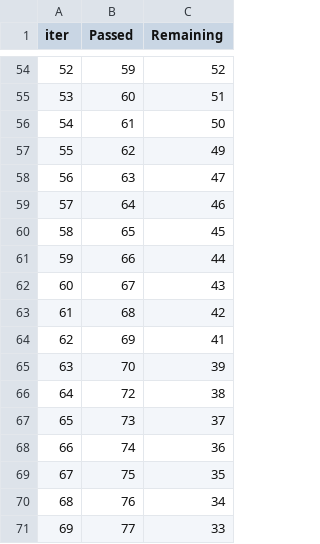
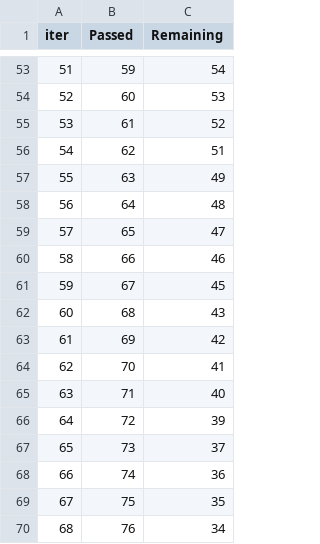
Before and after one commit to PrinceSadariya/Bike-Share-Prediction, a TSV file: notebooks/catboost_info/time_left.tsv, drawn as a sheet; only a part is shown, gaps mark what is left out; the shorter side is filled out with more unchanged rows; addresses are those after the commit; the diff covers the shown part only; the diff names each change by its address in the sheet, - before the commit and + after, or states it on an @@ line.

```diff
--- a/notebooks/catboost_info/time_left.tsv
+++ b/notebooks/catboost_info/time_left.tsv
@@ column A (iter) renumbered between rows 8 and 101 @@
-C53 (Remaining): 52
+C53 (Remaining): 54
-C54 (Remaining): 51
+C54 (Remaining): 53
-C55 (Remaining): 50
+C55 (Remaining): 52
-C56 (Remaining): 49
+C56 (Remaining): 51
-C57 (Remaining): 47
+C57 (Remaining): 49
-C58 (Remaining): 46
+C58 (Remaining): 48
-C59 (Remaining): 45
+C59 (Remaining): 47
-C60 (Remaining): 44
+C60 (Remaining): 46
-C61 (Remaining): 43
+C61 (Remaining): 45
-C62 (Remaining): 42
+C62 (Remaining): 43
-C63 (Remaining): 41
+C63 (Remaining): 42
-C64 (Remaining): 39
+C64 (Remaining): 41
+row 65: 63 | 71 | 40
-C66 (Remaining): 38
+C66 (Remaining): 39
```
Also changed, not shown: 10 added rows, 11 removed rows and 60 edited cells elsewhere in this file, notebooks/catboost_info/learn_error.tsv, 5 other files.
